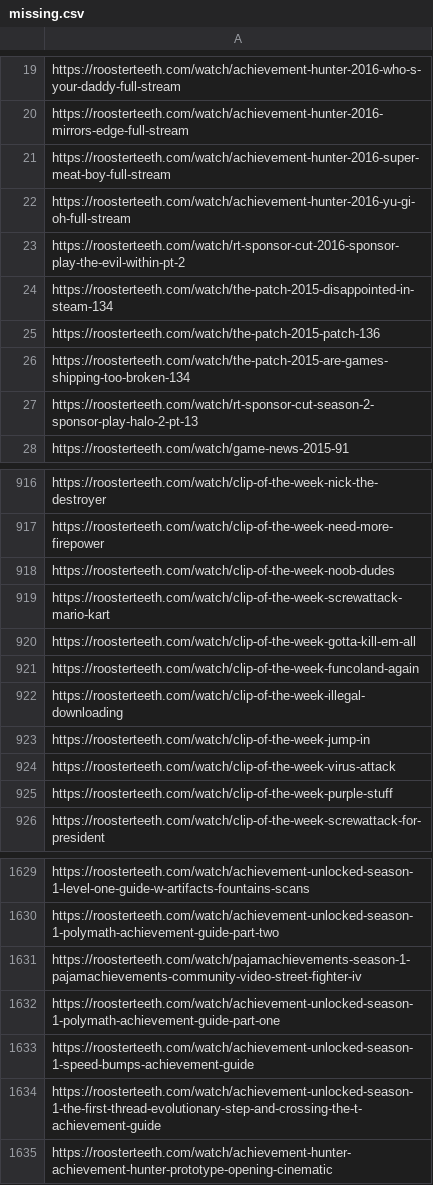
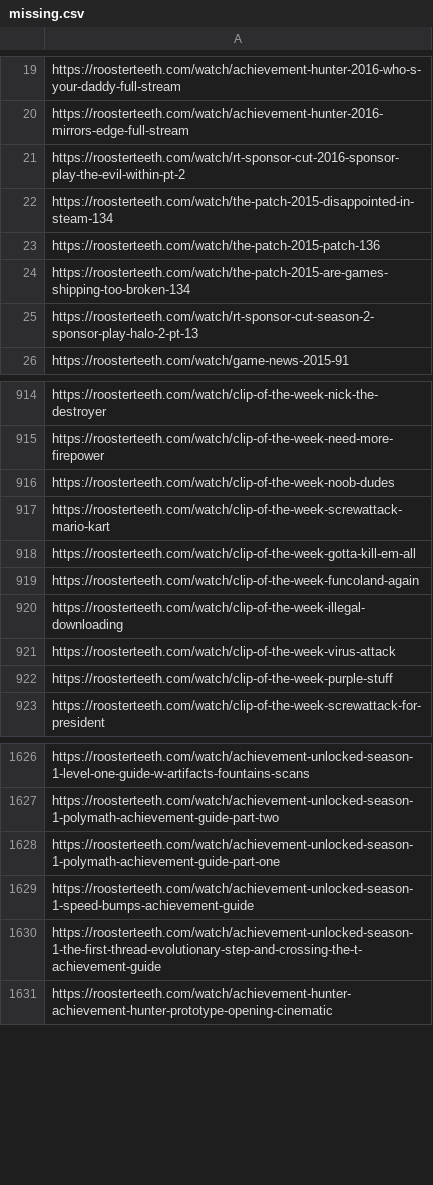
Before and after one commit to shiruken/rt-archive, a CSV file: docs/missing/missing.csv, drawn as a sheet; only a part is shown, gaps mark what is left out; the diff names each change by its address in the sheet, - before the commit and + after, or states it on an @@ line.

```diff
--- a/docs/missing/missing.csv
+++ b/docs/missing/missing.csv
-row 21: https://roosterteeth.com/watch/achievement-hunter-2016-super-meat-boy-full-stream
-row 22: https://roosterteeth.com/watch/achievement-hunter-2016-yu-gi-oh-full-stream
-row 923: https://roosterteeth.com/watch/clip-of-the-week-jump-in
-row 1631: https://roosterteeth.com/watch/pajamachievements-season-1-pajamachievements-community-video-street-fighter-iv
```
Also changed, not shown: 7 other files.
